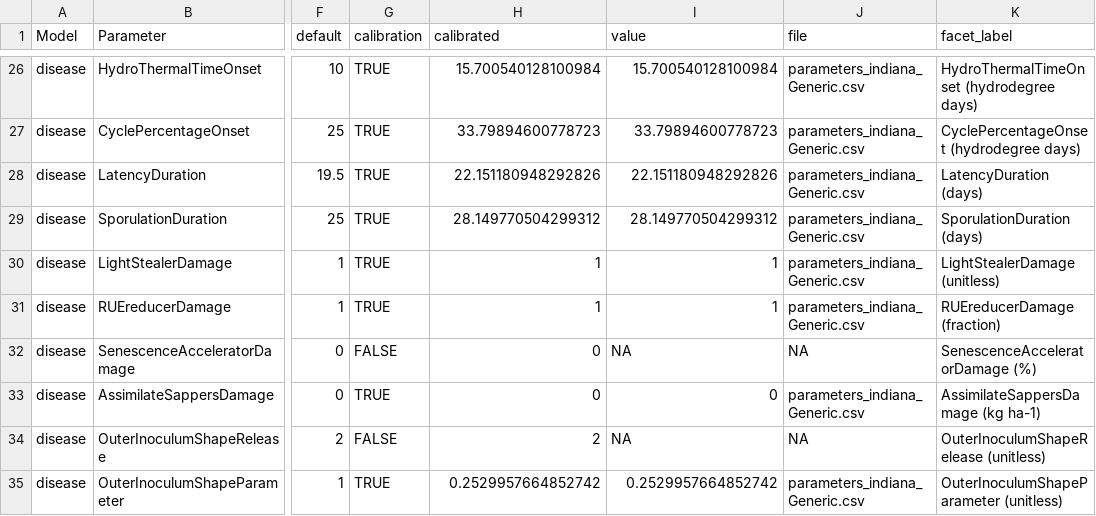
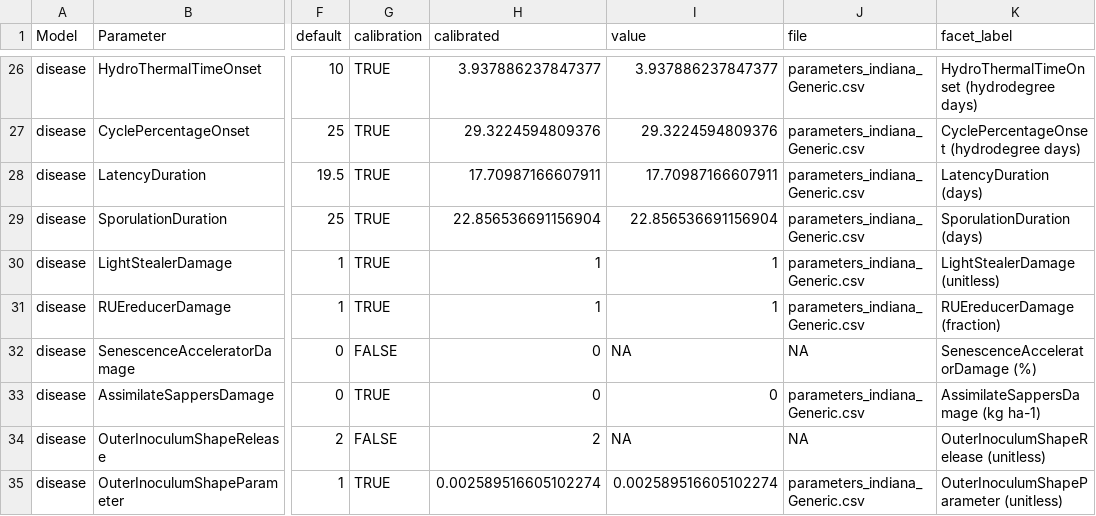
Before and after one commit to KaziJahidurRahaman/simpest, a CSV file: docs/examples/data/simpest_outputs/SimulationExperimentTemplate/calibratedParameters/calibratedParameters_indiana_Generic.csv, drawn as a sheet; only a part is shown, gaps mark what is left out; the diff covers the shown part only; the diff names each change by its address in the sheet, - before the commit and + after, or states it on an @@ line.

```diff
--- a/docs/examples/data/simpest_outputs/SimulationExperimentTemplate/calibratedParameters/calibratedParameters_indiana_Generic.csv
+++ b/docs/examples/data/simpest_outputs/SimulationExperimentTemplate/calibratedParameters/calibratedParameters_indiana_Generic.csv
-H26 (calibrated): 15.700540128100984
+H26 (calibrated): 3.937886237847377
-I26 (value): 15.700540128100984
+I26 (value): 3.937886237847377
-H27 (calibrated): 33.79894600778723
+H27 (calibrated): 29.3224594809376
-I27 (value): 33.79894600778723
+I27 (value): 29.3224594809376
-H28 (calibrated): 22.151180948292826
+H28 (calibrated): 17.70987166607911
-I28 (value): 22.151180948292826
+I28 (value): 17.70987166607911
-H29 (calibrated): 28.149770504299312
+H29 (calibrated): 22.856536691156904
-I29 (value): 28.149770504299312
+I29 (value): 22.856536691156904
-H35 (calibrated): 0.2529957664852742
+H35 (calibrated): 0.002589516605102274
-I35 (value): 0.2529957664852742
+I35 (value): 0.002589516605102274
```
Also changed, not shown: 32 edited cells elsewhere in this file, docs/examples/data/simpest_outputs/SimulationExperimentTemplate/franchestyn_season_summary.csv, 31 other files.
